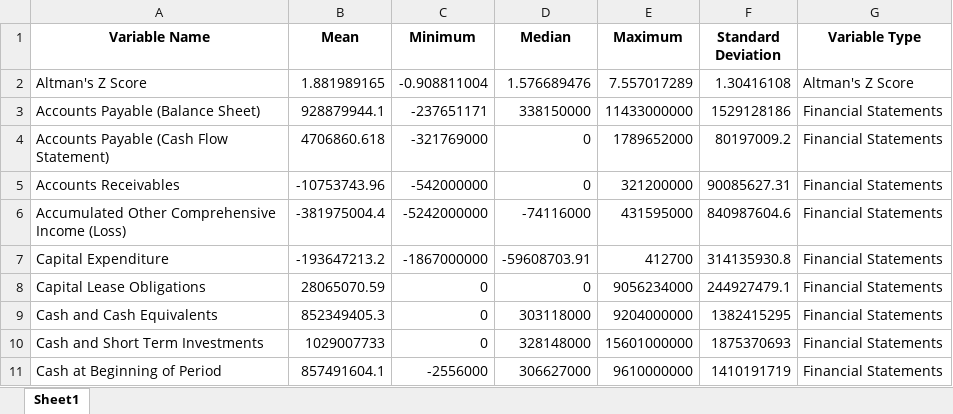
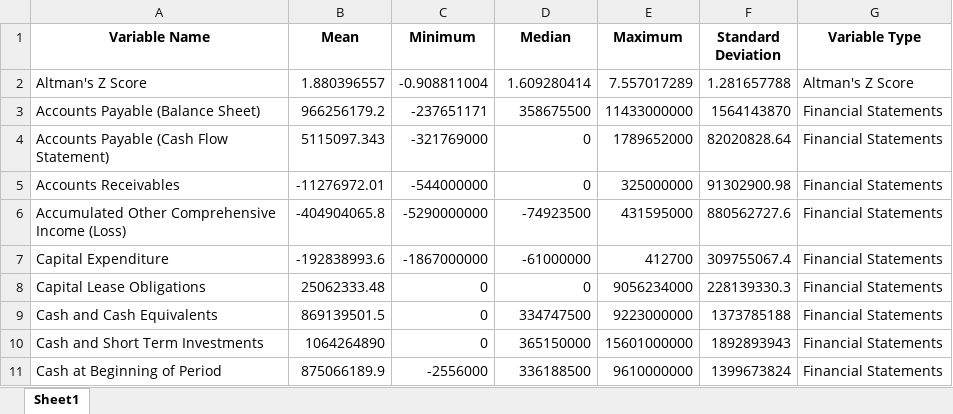
Before and after one commit to current12/Stat-222-Project, an Excel workbook: Output/All Data EDA/Tabular EDA/Numeric_Summary_Statistics.xlsx, sheet Sheet1, drawn as a sheet; only a part is shown; values as stored, in another font and other column widths than the file's, no borders; the diff covers the shown part only; the diff names each change by its address in the sheet, - before the commit and + after, or states it on an @@ line.

```diff
--- a/Output/All Data EDA/Tabular EDA/Numeric_Summary_Statistics.xlsx (sheet Sheet1)
+++ b/Output/All Data EDA/Tabular EDA/Numeric_Summary_Statistics.xlsx (sheet Sheet1)
-B2 (Mean): 1.881989165
+B2 (Mean): 1.880396557
-D2 (Median): 1.576689476
+D2 (Median): 1.609280414
-F2 (Standard Deviation): 1.30416108
+F2 (Standard Deviation): 1.281657788
-B3 (Mean): 928879944.1
+B3 (Mean): 966256179.2
-D3 (Median): 338150000
+D3 (Median): 358675500
-F3 (Standard Deviation): 1529128186
+F3 (Standard Deviation): 1564143870
-B4 (Mean): 4706860.618
+B4 (Mean): 5115097.343
-F4 (Standard Deviation): 80197009.2
+F4 (Standard Deviation): 82020828.64
-B5 (Mean): -10753743.96
+B5 (Mean): -11276972.01
-C5 (Minimum): -542000000
+C5 (Minimum): -544000000
-E5 (Maximum): 321200000
+E5 (Maximum): 325000000
-F5 (Standard Deviation): 90085627.31
+F5 (Standard Deviation): 91302900.98
-B6 (Mean): -381975004.4
+B6 (Mean): -404904065.8
-C6 (Minimum): -5242000000
+C6 (Minimum): -5290000000
-D6 (Median): -74116000
+D6 (Median): -74923500
-F6 (Standard Deviation): 840987604.6
+F6 (Standard Deviation): 880562727.6
-B7 (Mean): -193647213.2
+B7 (Mean): -192838993.6
-D7 (Median): -59608703.91
+D7 (Median): -61000000
-F7 (Standard Deviation): 314135930.8
+F7 (Standard Deviation): 309755067.4
-B8 (Mean): 28065070.59
+B8 (Mean): 25062333.48
-F8 (Standard Deviation): 244927479.1
+F8 (Standard Deviation): 228139330.3
-B9 (Mean): 852349405.3
+B9 (Mean): 869139501.5
-D9 (Median): 303118000
+D9 (Median): 334747500
-E9 (Maximum): 9204000000
+E9 (Maximum): 9223000000
-F9 (Standard Deviation): 1382415295
+F9 (Standard Deviation): 1373785188
-B10 (Mean): 1029007733
+B10 (Mean): 1064264890
-D10 (Median): 328148000
+D10 (Median): 365150000
-F10 (Standard Deviation): 1875370693
+F10 (Standard Deviation): 1892893943
-B11 (Mean): 857491604.1
+B11 (Mean): 875066189.9
-D11 (Median): 306627000
+D11 (Median): 336188500
-F11 (Standard Deviation): 1410191719
+F11 (Standard Deviation): 1399673824
```
Also changed, not shown: 313 edited cells elsewhere in this sheet, 35 other files.
